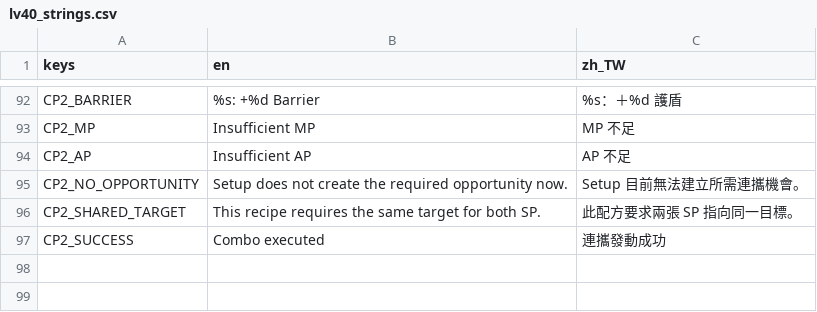
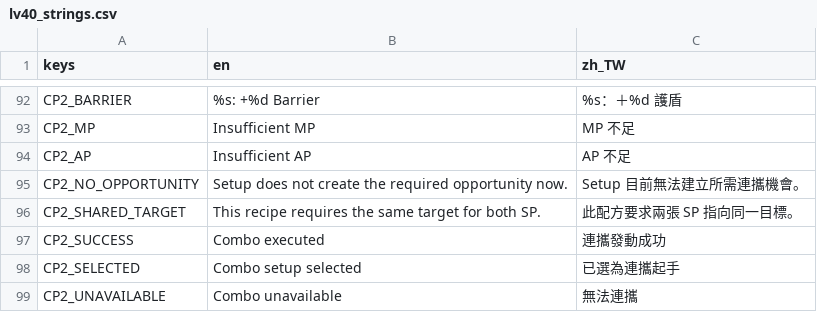
Before and after one commit to KuroNekoLi/arbitrium-nexus-godot, a CSV file: resources/ui/lv40_strings.csv, drawn as a sheet; only a part is shown, gaps mark what is left out; the diff names each change by its address in the sheet, - before the commit and + after, or states it on an @@ line.

Commit message:
feat(combo-ui): integrate candidate combo textures, cut-in and VFX with rendered evidence
Presentation-only: roster/card texture states, three-layer cut-in with existing CG, offense/defense sheet VFX after accepted ComboExecuted, reduced motion and skip. No Combat Domain changes. Rendered suite 556/556 at 1280x720/1920x1080 x zh_TW/en.

Generated with [Firebender](https://firebender.com)

Co-Authored-By: Firebender <help@firebender.com>

```diff
--- a/resources/ui/lv40_strings.csv
+++ b/resources/ui/lv40_strings.csv
+row 98: CP2_SELECTED | Combo setup selected | 已選為連攜起手
+row 99: CP2_UNAVAILABLE | Combo unavailable | 無法連攜
```
Also changed, not shown: 24 other files.
